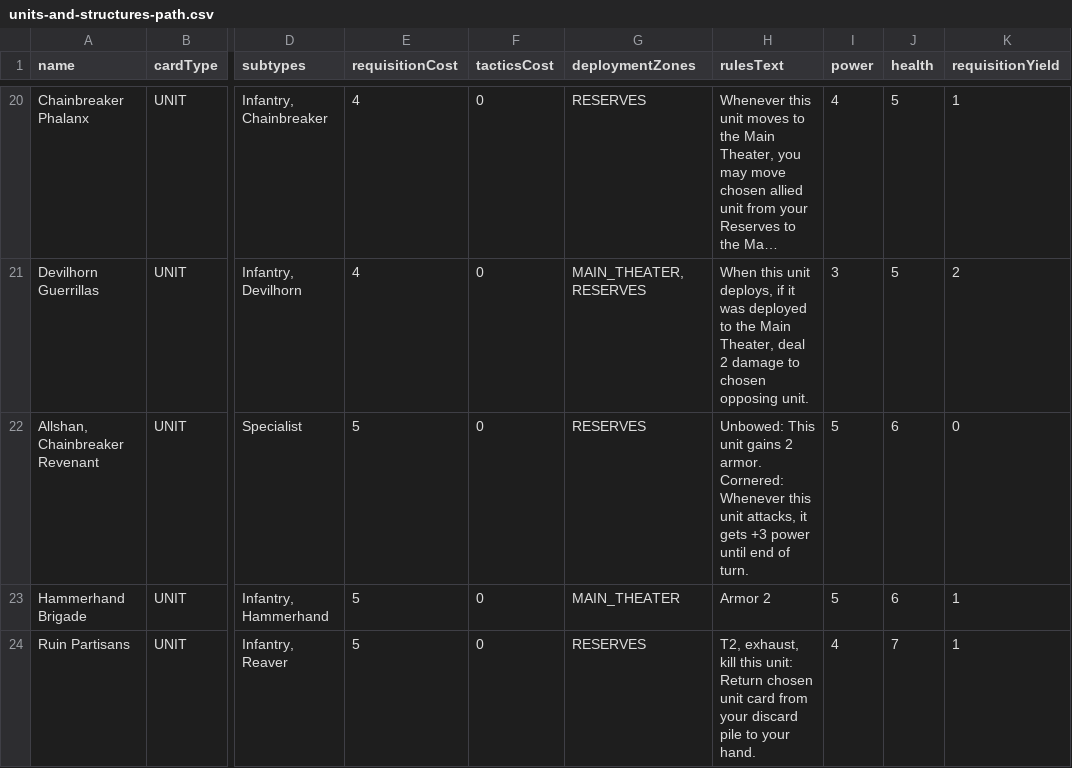
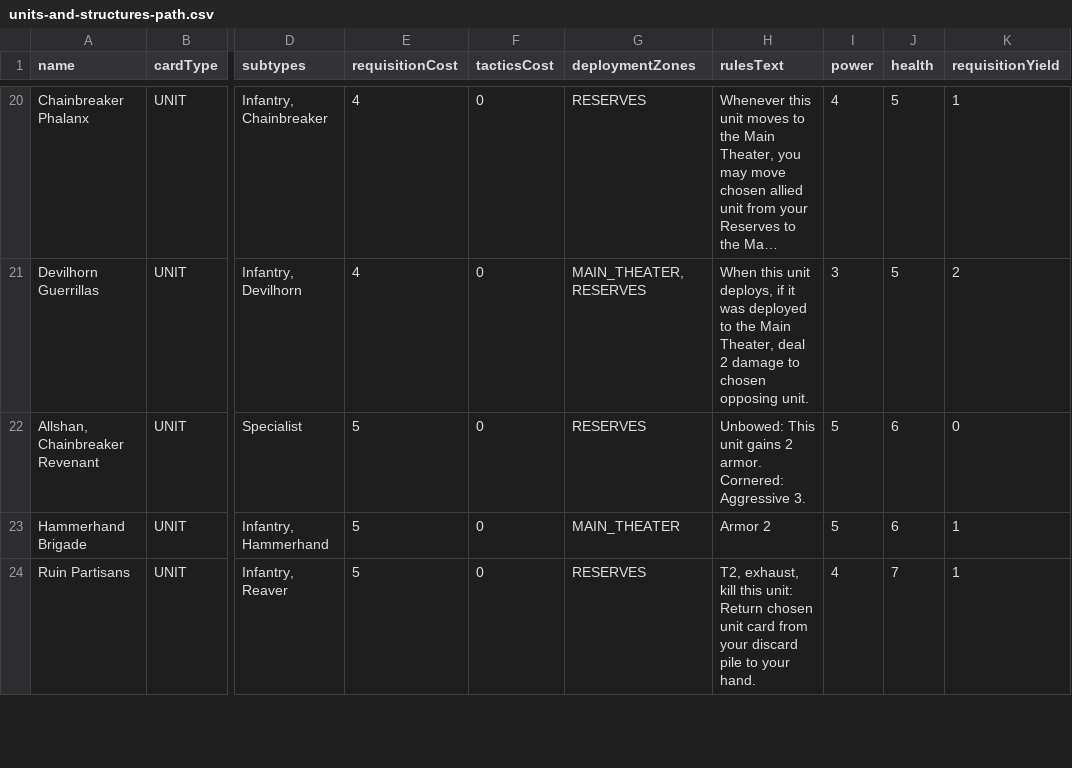
Before and after one commit to hailstorm01/animus-mundi, a CSV file: data/cards/units-and-structures-path.csv, drawn as a sheet; only a part is shown, gaps mark what is left out; long unchanged cells end in …; ↵ is a line break in a cell; the diff names each change by its address in the sheet, - before the commit and + after, or states it on an @@ line.

Commit message:
feat(engine): Allshan reads Cornered: Aggressive 3. (T-0075)

```diff
--- a/data/cards/units-and-structures-path.csv
+++ b/data/cards/units-and-structures-path.csv
-H22 (rulesText): …armor. ↵ Cornered: Whenever this unit attacks, it gets +3 power until end of turn.
+H22 (rulesText): …armor. ↵ Cornered: Aggressive 3.
```
Also changed, not shown: 2 other files.
